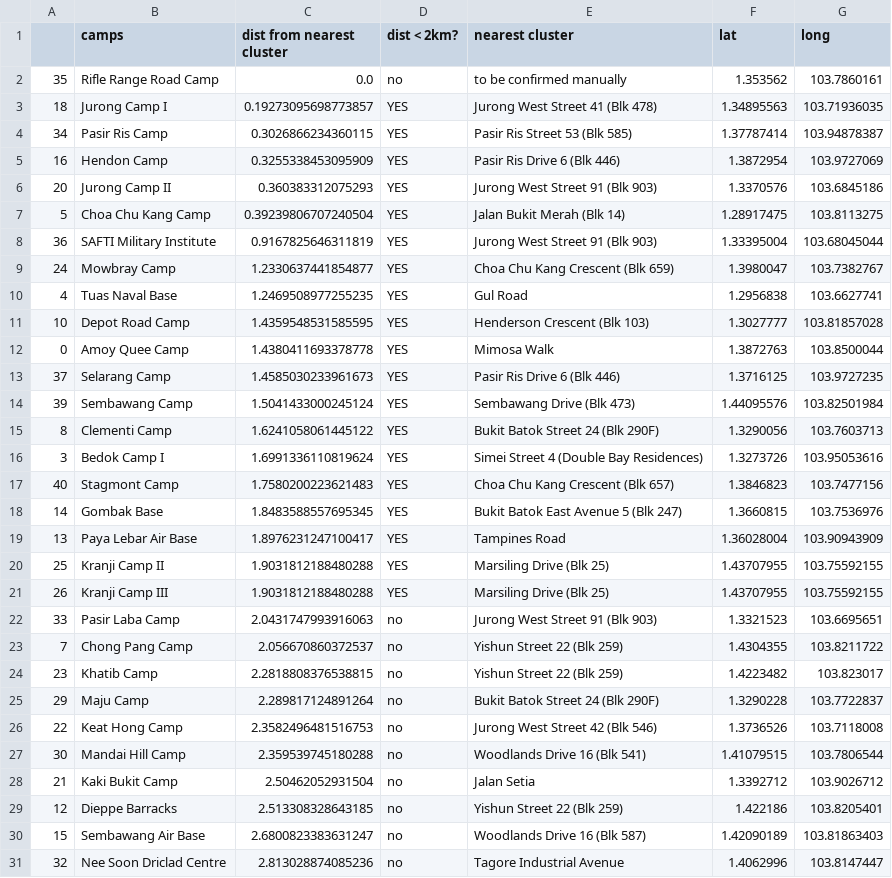
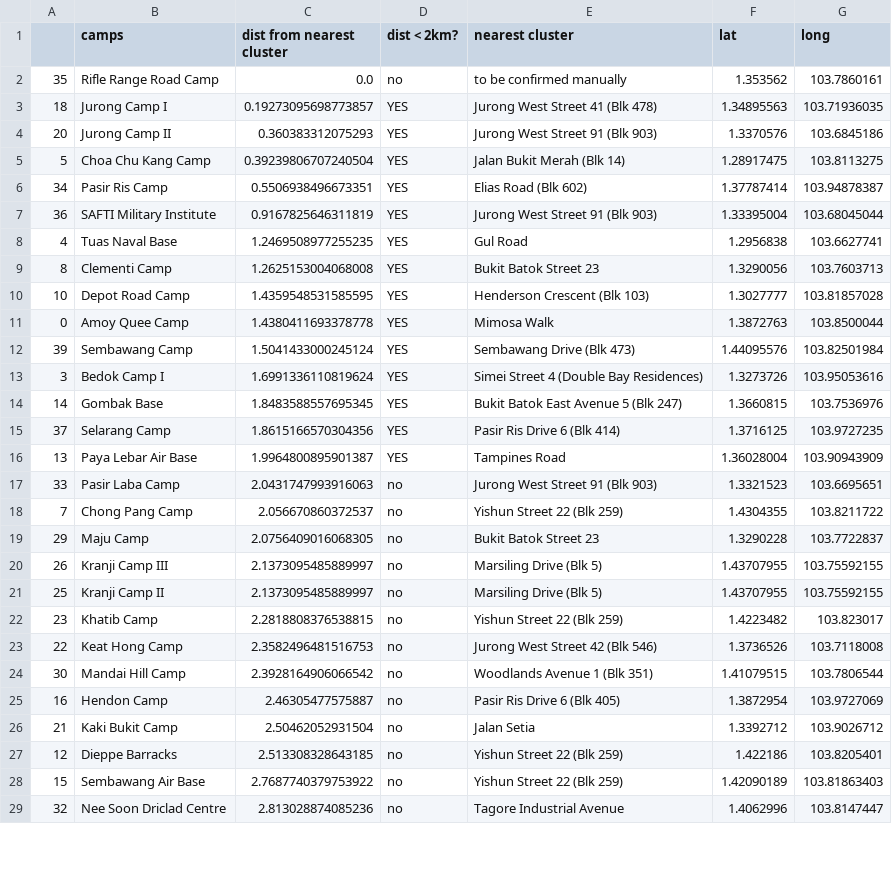
Before and after one commit to AryaVatsa/Daily-Dengue-Cluster-Data-, a CSV file: Dengue/campsNearClusters.csv, drawn as a sheet; only a part is shown; the diff covers the shown part only.

```diff
--- a/Dengue/campsNearClusters.csv
+++ b/Dengue/campsNearClusters.csv
@@ -3,29 +3,27 @@
 18,Jurong Camp I,0.19273095698773857,YES,Jurong West Street 41 (Blk 478),1.34895563,103.71936035
-34,Pasir Ris Camp,0.3026866234360115,YES,Pasir Ris Street 53 (Blk 585),1.37787414,103.94878387
-16,Hendon Camp,0.3255338453095909,YES,Pasir Ris Drive 6 (Blk 446),1.3872954,103.9727069
 20,Jurong Camp II,0.360383312075293,YES,Jurong West Street 91 (Blk 903),1.3370576,103.6845186
 5,Choa Chu Kang Camp,0.39239806707240504,YES,Jalan Bukit Merah (Blk 14),1.28917475,103.8113275
+34,Pasir Ris Camp,0.5506938496673351,YES,Elias Road (Blk 602),1.37787414,103.94878387
 36,SAFTI Military Institute,0.9167825646311819,YES,Jurong West Street 91 (Blk 903),1.33395004,103.68045044
-24,Mowbray Camp,1.2330637441854877,YES,Choa Chu Kang Crescent (Blk 659),1.3980047,103.7382767
 4,Tuas Naval Base,1.2469508977255235,YES,Gul Road,1.2956838,103.6627741
+8,Clementi Camp,1.2625153004068008,YES,Bukit Batok Street 23,1.3290056,103.7603713
 10,Depot Road Camp,1.4359548531585595,YES,Henderson Crescent (Blk 103),1.3027777,103.81857028
 0,Amoy Quee Camp,1.4380411693378778,YES,Mimosa Walk,1.3872763,103.8500044
-37,Selarang Camp,1.4585030233961673,YES,Pasir Ris Drive 6 (Blk 446),1.3716125,103.9727235
 39,Sembawang Camp,1.5041433000245124,YES,Sembawang Drive (Blk 473),1.44095576,103.82501984
-8,Clementi Camp,1.6241058061445122,YES,Bukit Batok Street 24 (Blk 290F),1.3290056,103.7603713
 3,Bedok Camp I,1.6991336110819624,YES,Simei Street 4 (Double Bay Residences),1.3273726,103.95053616
-40,Stagmont Camp,1.7580200223621483,YES,Choa Chu Kang Crescent (Blk 657),1.3846823,103.7477156
 14,Gombak Base,1.8483588557695345,YES,Bukit Batok East Avenue 5 (Blk 247),1.3660815,103.7536976
-13,Paya Lebar Air Base,1.8976231247100417,YES,Tampines Road,1.36028004,103.90943909
-25,Kranji Camp II,1.9031812188480288,YES,Marsiling Drive (Blk 25),1.43707955,103.75592155
-26,Kranji Camp III,1.9031812188480288,YES,Marsiling Drive (Blk 25),1.43707955,103.75592155
+37,Selarang Camp,1.8615166570304356,YES,Pasir Ris Drive 6 (Blk 414),1.3716125,103.9727235
+13,Paya Lebar Air Base,1.9964800895901387,YES,Tampines Road,1.36028004,103.90943909
 33,Pasir Laba Camp,2.0431747993916063,no,Jurong West Street 91 (Blk 903),1.3321523,103.6695651
 7,Chong Pang Camp,2.056670860372537,no,Yishun Street 22 (Blk 259),1.4304355,103.8211722
+29,Maju Camp,2.0756409016068305,no,Bukit Batok Street 23,1.3290228,103.7722837
+26,Kranji Camp III,2.1373095485889997,no,Marsiling Drive (Blk 5),1.43707955,103.75592155
+25,Kranji Camp II,2.1373095485889997,no,Marsiling Drive (Blk 5),1.43707955,103.75592155
 23,Khatib Camp,2.2818808376538815,no,Yishun Street 22 (Blk 259),1.4223482,103.823017
-29,Maju Camp,2.289817124891264,no,Bukit Batok Street 24 (Blk 290F),1.3290228,103.7722837
 22,Keat Hong Camp,2.3582496481516753,no,Jurong West Street 42 (Blk 546),1.3736526,103.7118008
-30,Mandai Hill Camp,2.359539745180288,no,Woodlands Drive 16 (Blk 541),1.41079515,103.7806544
+30,Mandai Hill Camp,2.3928164906066542,no,Woodlands Avenue 1 (Blk 351),1.41079515,103.7806544
+16,Hendon Camp,2.46305477575887,no,Pasir Ris Drive 6 (Blk 405),1.3872954,103.9727069
 21,Kaki Bukit Camp,2.50462052931504,no,Jalan Setia,1.3392712,103.9026712
 12,Dieppe Barracks,2.513308328643185,no,Yishun Street 22 (Blk 259),1.422186,103.8205401
-15,Sembawang Air Base,2.6800823383631247,no,Woodlands Drive 16 (Blk 587),1.42090189,103.81863403
+15,Sembawang Air Base,2.7687740379753922,no,Yishun Street 22 (Blk 259),1.42090189,103.81863403
 32,Nee Soon Driclad Centre,2.813028874085236,no,Tagore Industrial Avenue,1.4062996,103.8147447
```
Also changed, not shown: 5 added rows, 3 removed rows and 4 edited cells elsewhere in this file, 3 other files.
